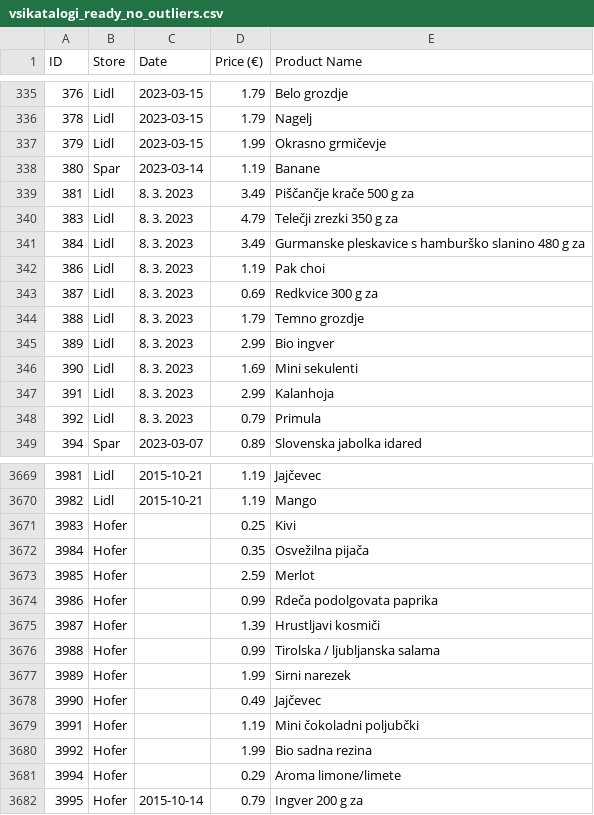
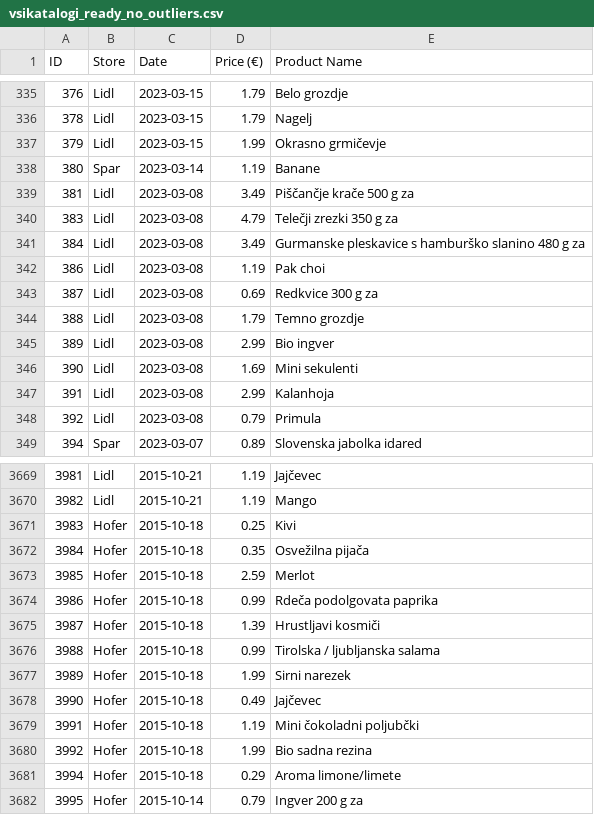
Before and after one commit to Surina8/PR256, a CSV file: vsikatalogi_ready_no_outliers.csv, drawn as a sheet; only a part is shown, gaps mark what is left out; the diff covers the shown part only.

```diff
--- a/vsikatalogi_ready_no_outliers.csv
+++ b/vsikatalogi_ready_no_outliers.csv
@@ -338,12 +338,12 @@ ID;Store;Date;Price (€);Product Name
 380;Spar;2023-03-14;1.19;Banane
-381;Lidl;8. 3. 2023;3.49;Piščančje krače 500 g za
-383;Lidl;8. 3. 2023;4.79;Telečji zrezki 350 g za
-384;Lidl;8. 3. 2023;3.49;Gurmanske pleskavice s hamburško slanino 480 g za
-386;Lidl;8. 3. 2023;1.19;Pak choi
-387;Lidl;8. 3. 2023;0.69;Redkvice 300 g za
-388;Lidl;8. 3. 2023;1.79;Temno grozdje
-389;Lidl;8. 3. 2023;2.99;Bio ingver
-390;Lidl;8. 3. 2023;1.69;Mini sekulenti
-391;Lidl;8. 3. 2023;2.99;Kalanhoja
-392;Lidl;8. 3. 2023;0.79;Primula
+381;Lidl;2023-03-08;3.49;Piščančje krače 500 g za
+383;Lidl;2023-03-08;4.79;Telečji zrezki 350 g za
+384;Lidl;2023-03-08;3.49;Gurmanske pleskavice s hamburško slanino 480 g za
+386;Lidl;2023-03-08;1.19;Pak choi
+387;Lidl;2023-03-08;0.69;Redkvice 300 g za
+388;Lidl;2023-03-08;1.79;Temno grozdje
+389;Lidl;2023-03-08;2.99;Bio ingver
+390;Lidl;2023-03-08;1.69;Mini sekulenti
+391;Lidl;2023-03-08;2.99;Kalanhoja
+392;Lidl;2023-03-08;0.79;Primula
 394;Spar;2023-03-07;0.89;Slovenska jabolka idared
@@ -3670,13 +3670,13 @@ ID;Store;Date;Price (€);Product Name
 3982;Lidl;2015-10-21;1.19;Mango
-3983;Hofer;;0.25;Kivi
-3984;Hofer;;0.35;Osvežilna pijača
-3985;Hofer;;2.59;Merlot
-3986;Hofer;;0.99;Rdeča podolgovata paprika
-3987;Hofer;;1.39;Hrustljavi kosmiči
-3988;Hofer;;0.99;Tirolska / ljubljanska salama
-3989;Hofer;;1.99;Sirni narezek
-3990;Hofer;;0.49;Jajčevec
-3991;Hofer;;1.19;Mini čokoladni poljubčki
-3992;Hofer;;1.99;Bio sadna rezina
-3994;Hofer;;0.29;Aroma limone/limete
+3983;Hofer;2015-10-18;0.25;Kivi
+3984;Hofer;2015-10-18;0.35;Osvežilna pijača
+3985;Hofer;2015-10-18;2.59;Merlot
+3986;Hofer;2015-10-18;0.99;Rdeča podolgovata paprika
+3987;Hofer;2015-10-18;1.39;Hrustljavi kosmiči
+3988;Hofer;2015-10-18;0.99;Tirolska / ljubljanska salama
+3989;Hofer;2015-10-18;1.99;Sirni narezek
+3990;Hofer;2015-10-18;0.49;Jajčevec
+3991;Hofer;2015-10-18;1.19;Mini čokoladni poljubčki
+3992;Hofer;2015-10-18;1.99;Bio sadna rezina
+3994;Hofer;2015-10-18;0.29;Aroma limone/limete
 3995;Hofer;2015-10-14;0.79;Ingver 200 g za
```
Also changed, not shown: 29 edited cells elsewhere in this file, vsikatalogi_ready_no_outliers_topstores_grouped.csv, 5 other files.
